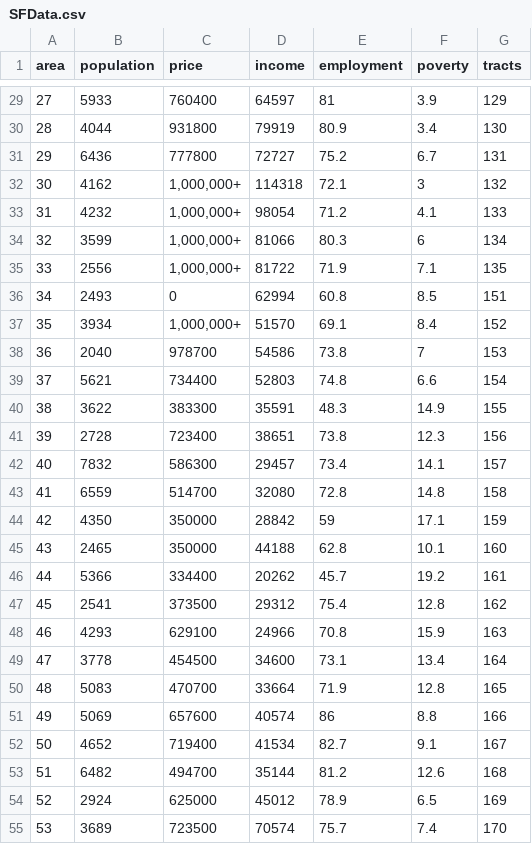
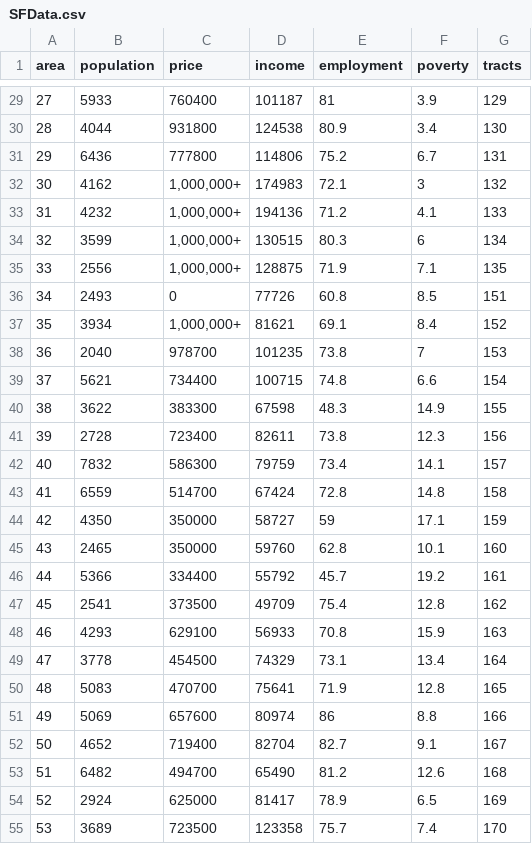
Before and after one commit to ryanbrounley/LAvsSF, a CSV file: SFData.csv, drawn as a sheet; only a part is shown, gaps mark what is left out; the diff covers the shown part only.

```diff
--- a/SFData.csv
+++ b/SFData.csv
@@ -29,27 +29,27 @@ area,population,price,income,employment,poverty,tracts
-27,5933,760400,64597,81,3.9,129
-28,4044,931800,79919,80.9,3.4,130
-29,6436,777800,72727,75.2,6.7,131
-30,4162,"1,000,000+",114318,72.1,3,132
-31,4232,"1,000,000+",98054,71.2,4.1,133
-32,3599,"1,000,000+",81066,80.3,6,134
-33,2556,"1,000,000+",81722,71.9,7.1,135
-34,2493,0,62994,60.8,8.5,151
-35,3934,"1,000,000+",51570,69.1,8.4,152
-36,2040,978700,54586,73.8,7,153
-37,5621,734400,52803,74.8,6.6,154
-38,3622,383300,35591,48.3,14.9,155
-39,2728,723400,38651,73.8,12.3,156
-40,7832,586300,29457,73.4,14.1,157
-41,6559,514700,32080,72.8,14.8,158
-42,4350,350000,28842,59,17.1,159
-43,2465,350000,44188,62.8,10.1,160
-44,5366,334400,20262,45.7,19.2,161
-45,2541,373500,29312,75.4,12.8,162
-46,4293,629100,24966,70.8,15.9,163
-47,3778,454500,34600,73.1,13.4,164
-48,5083,470700,33664,71.9,12.8,165
-49,5069,657600,40574,86,8.8,166
-50,4652,719400,41534,82.7,9.1,167
-51,6482,494700,35144,81.2,12.6,168
-52,2924,625000,45012,78.9,6.5,169
-53,3689,723500,70574,75.7,7.4,170
+27,5933,760400,101187,81,3.9,129
+28,4044,931800,124538,80.9,3.4,130
+29,6436,777800,114806,75.2,6.7,131
+30,4162,"1,000,000+",174983,72.1,3,132
+31,4232,"1,000,000+",194136,71.2,4.1,133
+32,3599,"1,000,000+",130515,80.3,6,134
+33,2556,"1,000,000+",128875,71.9,7.1,135
+34,2493,0,77726,60.8,8.5,151
+35,3934,"1,000,000+",81621,69.1,8.4,152
+36,2040,978700,101235,73.8,7,153
+37,5621,734400,100715,74.8,6.6,154
+38,3622,383300,67598,48.3,14.9,155
+39,2728,723400,82611,73.8,12.3,156
+40,7832,586300,79759,73.4,14.1,157
+41,6559,514700,67424,72.8,14.8,158
+42,4350,350000,58727,59,17.1,159
+43,2465,350000,59760,62.8,10.1,160
+44,5366,334400,55792,45.7,19.2,161
+45,2541,373500,49709,75.4,12.8,162
+46,4293,629100,56933,70.8,15.9,163
+47,3778,454500,74329,73.1,13.4,164
+48,5083,470700,75641,71.9,12.8,165
+49,5069,657600,80974,86,8.8,166
+50,4652,719400,82704,82.7,9.1,167
+51,6482,494700,65490,81.2,12.6,168
+52,2924,625000,81417,78.9,6.5,169
+53,3689,723500,123358,75.7,7.4,170
```
Also changed, not shown: 1 removed row and 152 edited cells elsewhere in this file, 3 other files.
